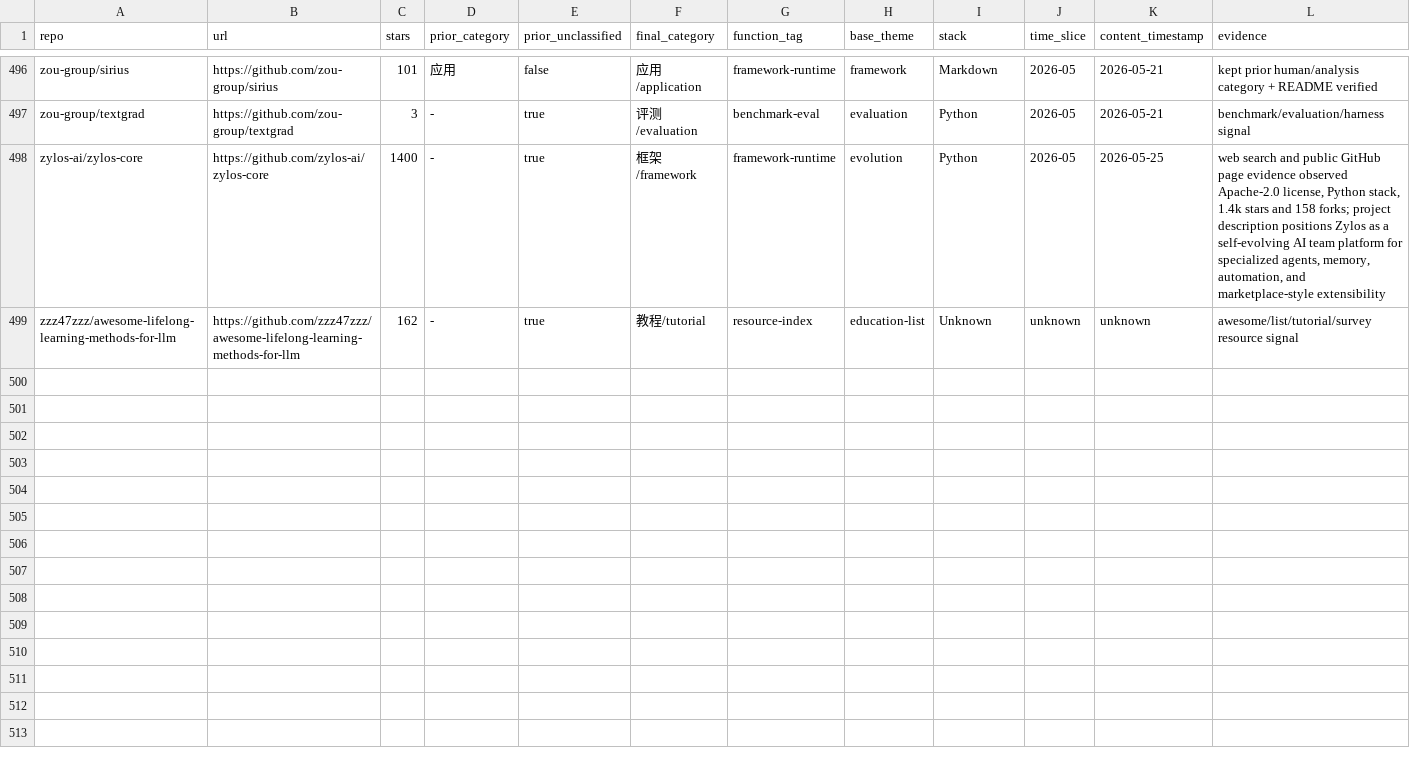
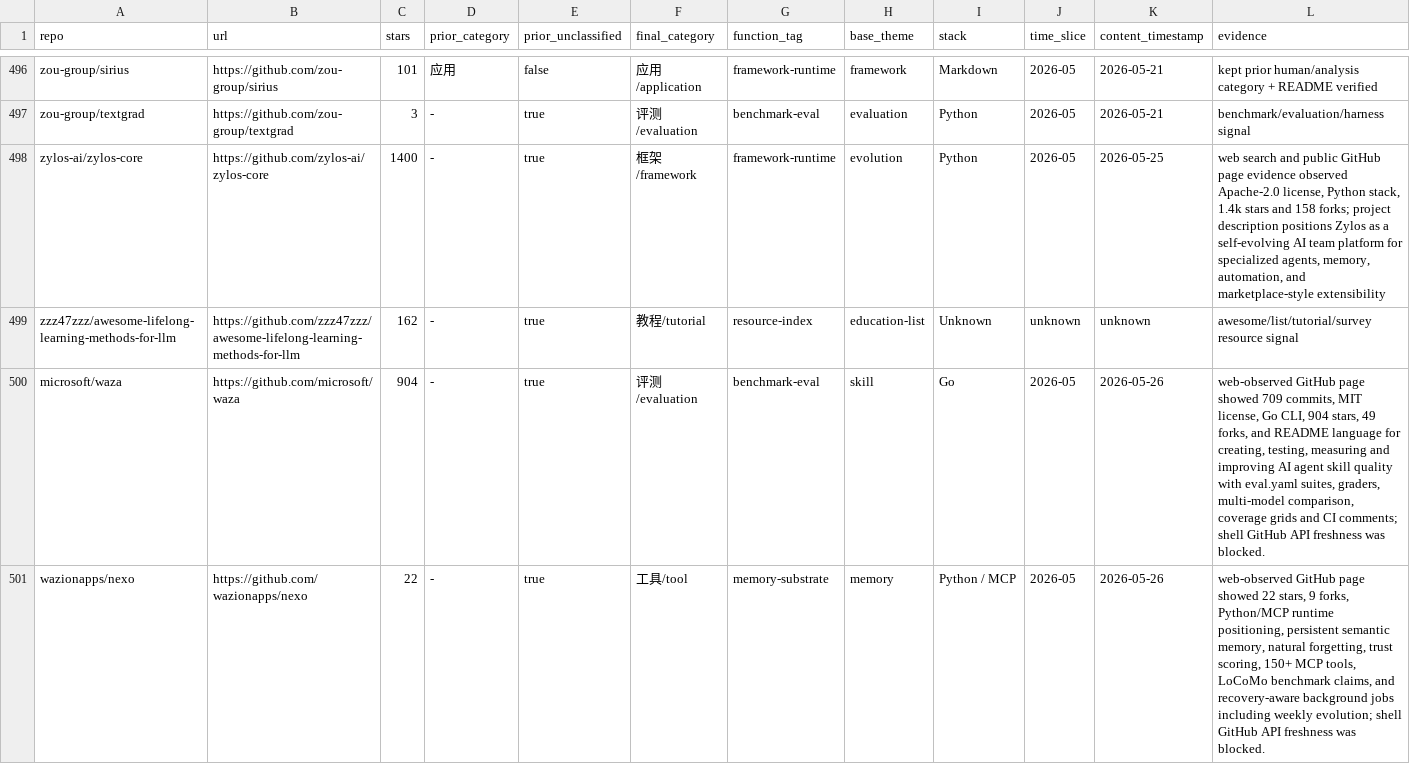
Before and after one commit to Shiyao-Huang/awesome-agent-evolution, a CSV file: research/repo-classification.csv, drawn as a sheet; only a part is shown, gaps mark what is left out; rows hold the shown columns only; the diff covers the shown part only; the diff names each change by its address in the sheet, - before the commit and + after, or states it on an @@ line.

```diff
--- a/research/repo-classification.csv
+++ b/research/repo-classification.csv
+row 500: microsoft/waza | https://github.com/microsoft/waza | 904 | - | true | 评测/evaluation | benchmark-eval | skill | Go | 2026-05 | 2026-05-26 | web-observed GitHub page showed 709 commits, MIT license, Go CLI, 904 stars, 49 forks, and README language for creating, testing, measuring and improving AI agent skill quality with eval.yaml suites, graders, multi-model comparison, coverage grids and CI comments; shell GitHub API freshness was blocked.
+row 501: wazionapps/nexo | https://github.com/wazionapps/nexo | 22 | - | true | 工具/tool | memory-substrate | memory | Python / MCP | 2026-05 | 2026-05-26 | web-observed GitHub page showed 22 stars, 9 forks, Python/MCP runtime positioning, persistent semantic memory, natural forgetting, trust scoring, 150+ MCP tools, LoCoMo benchmark claims, and recovery-aware background jobs including weekly evolution; shell GitHub API freshness was blocked.
```
Also changed, not shown: 1 added row elsewhere in this file, 35 other files.
